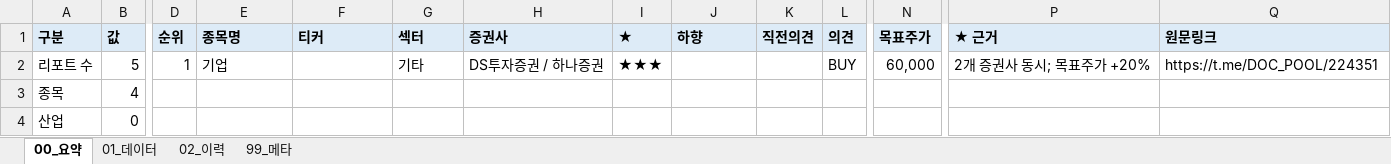
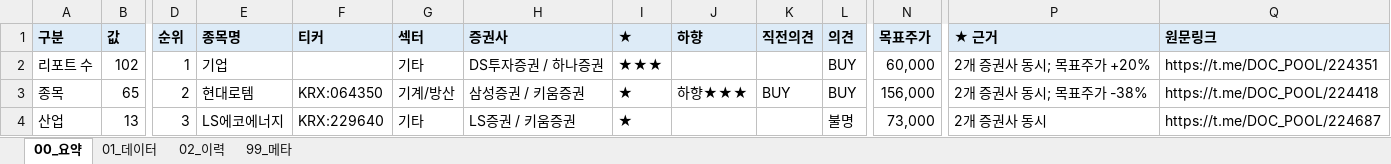
Before and after one commit to newwild3-cmyk/ivy-korean-reports, an Excel workbook: docpool/2026-10-21_docpool_daily_reports.xlsx, sheet 00_요약, drawn as a sheet; only a part is shown, gaps mark what is left out; values as stored, in another font and other column widths than the file's, no borders; the diff covers the shown part only; the diff names each change by its address in the sheet, - before the commit and + after, or states it on an @@ line.

```diff
--- a/docpool/2026-10-21_docpool_daily_reports.xlsx (sheet 00_요약)
+++ b/docpool/2026-10-21_docpool_daily_reports.xlsx (sheet 00_요약)
-B2 (값): 5
+B2 (값): 102
-B3 (값): 4
+B3 (값): 65
-D3 (순위): (empty)
+D3 (순위): 2
-E3 (종목명): (empty)
+E3 (종목명): 현대로템
-F3 (티커): (empty)
+F3 (티커): KRX:064350
-G3 (섹터): (empty)
+G3 (섹터): 기계/방산
-H3 (증권사): (empty)
+H3 (증권사): 삼성증권 / 키움증권
-I3:I4 (★): (empty)
+I3:I4 (★): ★
-J3 (하향): (empty)
+J3 (하향): 하향★★★
-K3 (직전의견): (empty)
+K3 (직전의견): BUY
-L3 (의견): (empty)
+L3 (의견): BUY
-N3 (목표주가): (empty)
+N3 (목표주가): 156,000
-P3 (★ 근거): (empty)
+P3 (★ 근거): 2개 증권사 동시; 목표주가 -38%
-Q3 (원문링크): (empty)
+Q3 (원문링크): https://t.me/DOC_POOL/224418
-B4 (값): 0
+B4 (값): 13
-D4 (순위): (empty)
+D4 (순위): 3
-E4 (종목명): (empty)
+E4 (종목명): LS에코에너지
-F4 (티커): (empty)
+F4 (티커): KRX:229640
-G4 (섹터): (empty)
+G4 (섹터): 기타
-H4 (증권사): (empty)
+H4 (증권사): LS증권 / 키움증권
-L4 (의견): (empty)
+L4 (의견): 불명
-N4 (목표주가): (empty)
+N4 (목표주가): 73,000
-P4 (★ 근거): (empty)
+P4 (★ 근거): 2개 증권사 동시
-Q4 (원문링크): (empty)
+Q4 (원문링크): https://t.me/DOC_POOL/224687
```
Also changed, not shown: 17 added rows and 100 edited cells elsewhere in this sheet, sheet 02_이력, sheet 01_데이터, sheet 99_메타.
